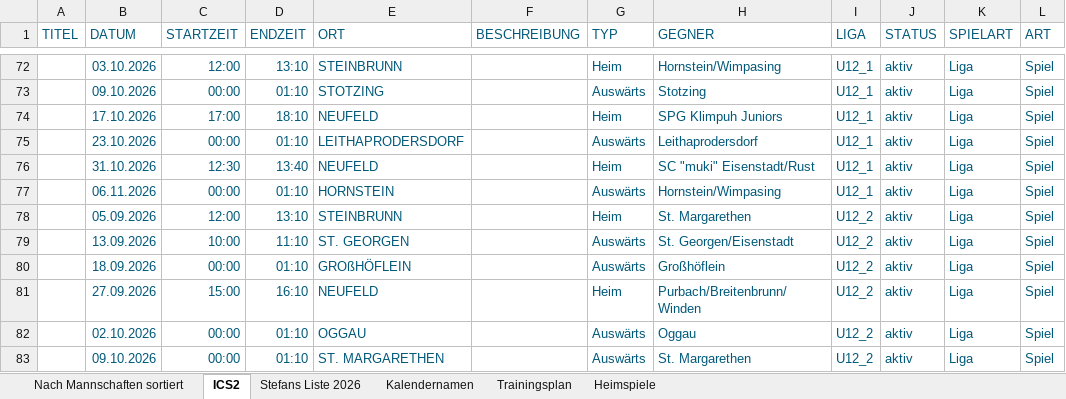
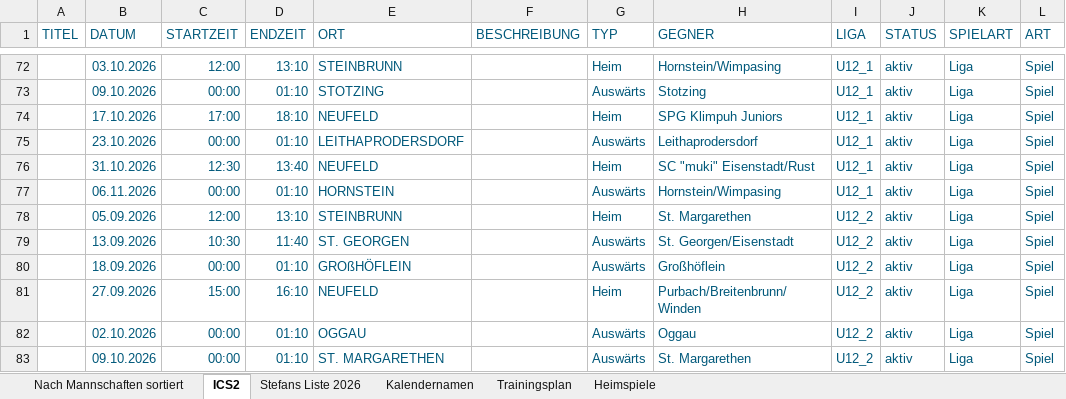
Before and after one commit to dtb-asv/asv-neufeld, an Excel workbook: Excel2/Terminefussball_2026_HerbstV2.0.xlsx, sheet ICS2, drawn as a sheet; only a part is shown, gaps mark what is left out; values as stored, in another font and other column widths than the file's, no borders; the diff covers the shown part only; the diff names each change by its address in the sheet, - before the commit and + after, or states it on an @@ line.

```diff
--- a/Excel2/Terminefussball_2026_HerbstV2.0.xlsx (sheet ICS2)
+++ b/Excel2/Terminefussball_2026_HerbstV2.0.xlsx (sheet ICS2)
-C79 (STARTZEIT): 10:00
+C79 (STARTZEIT): 10:30
-D79 (ENDZEIT): 11:10
+D79 (ENDZEIT): 11:40
```
Also changed, not shown: 22 edited cells elsewhere in this sheet, sheet Nach Mannschaften sortiert, sheet Heimspiele, sheet Stefans Liste 2026, formulas that keep their value, hidden cells, 9 other files.
